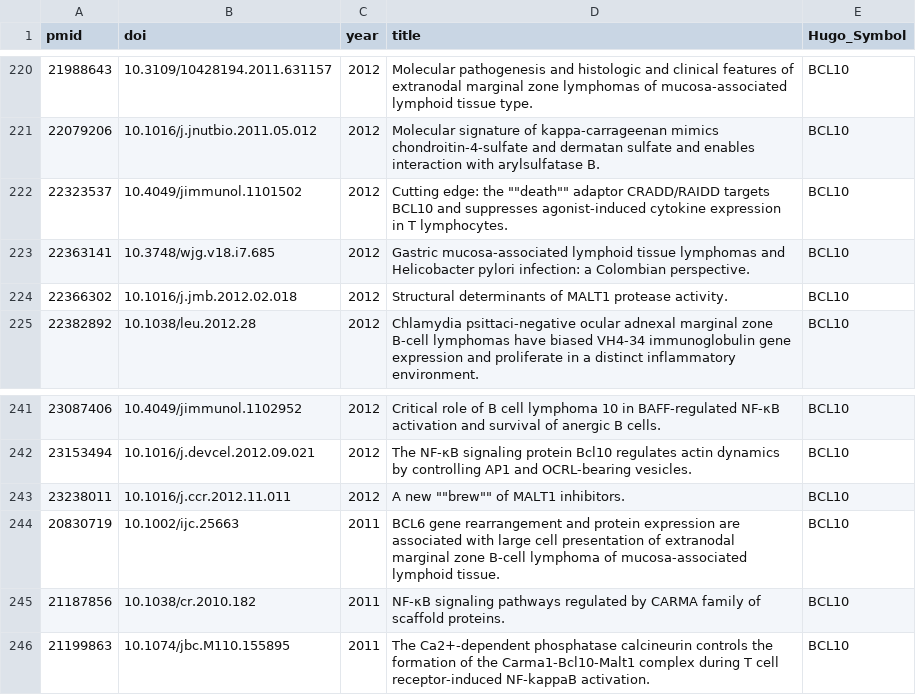
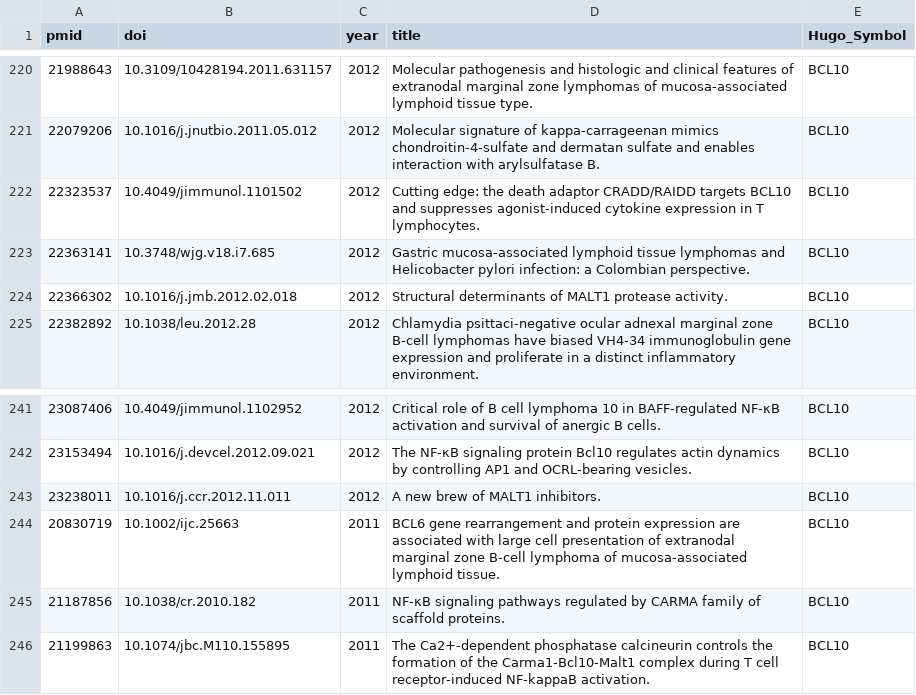
Before and after one commit to morinlab/LLMPP, a TSV file: literature/by_gene/BCL10.tsv, drawn as a sheet; only a part is shown, gaps mark what is left out.

```diff
--- a/literature/by_gene/BCL10.tsv
+++ b/literature/by_gene/BCL10.tsv
@@ -221,3 +221,3 @@ pmid	doi	year	title	Hugo_Symbol
 22079206	10.1016/j.jnutbio.2011.05.012	2012	Molecular signature of kappa-carrageenan mimics chondroitin-4-sulfate and dermatan sulfate and enables interaction with arylsulfatase B.	BCL10
-22323537	10.4049/jimmunol.1101502	2012	Cutting edge: the ""death"" adaptor CRADD/RAIDD targets BCL10 and suppresses agonist-induced cytokine expression in T lymphocytes.	BCL10
+22323537	10.4049/jimmunol.1101502	2012	Cutting edge: the death adaptor CRADD/RAIDD targets BCL10 and suppresses agonist-induced cytokine expression in T lymphocytes.	BCL10
 22363141	10.3748/wjg.v18.i7.685	2012	Gastric mucosa-associated lymphoid tissue lymphomas and Helicobacter pylori infection: a Colombian perspective.	BCL10
@@ -242,3 +242,3 @@ pmid	doi	year	title	Hugo_Symbol
 23153494	10.1016/j.devcel.2012.09.021	2012	The NF-κB signaling protein Bcl10 regulates actin dynamics by controlling AP1 and OCRL-bearing vesicles.	BCL10
-23238011	10.1016/j.ccr.2012.11.011	2012	A new ""brew"" of MALT1 inhibitors.	BCL10
+23238011	10.1016/j.ccr.2012.11.011	2012	A new brew of MALT1 inhibitors.	BCL10
 20830719	10.1002/ijc.25663	2011	BCL6 gene rearrangement and protein expression are associated with large cell presentation of extranodal marginal zone B-cell lymphoma of mucosa-associated lymphoid tissue.	BCL10
```
Also changed, not shown: literature/by_gene/ARID5B.tsv.
